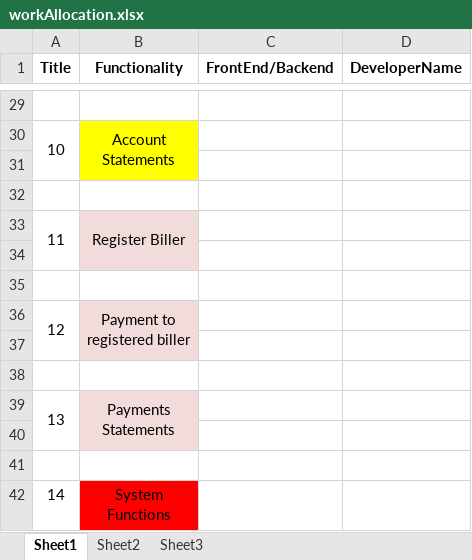
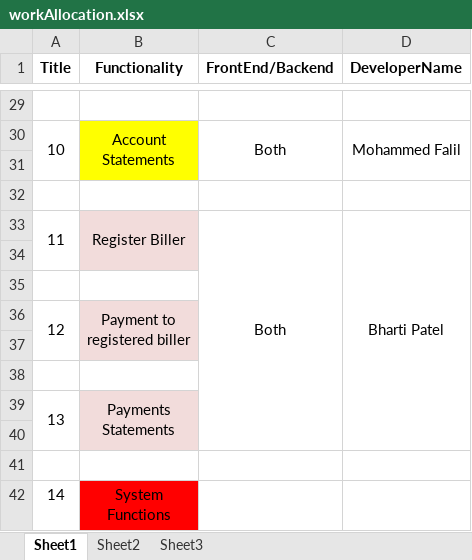
Before and after one commit to mohammed-falil1/team-c-capstone-project, an Excel workbook: Project Documents/workAllocation.xlsx, sheet Sheet1, drawn as a sheet; only a part is shown, gaps mark what is left out; values as stored, in another font and other column widths than the file's, no borders; the diff covers the shown part only; the diff names each change by its address in the sheet, - before the commit and + after, or states it on an @@ line.

```diff
--- a/Project Documents/workAllocation.xlsx (sheet Sheet1)
+++ b/Project Documents/workAllocation.xlsx (sheet Sheet1)
-C30 (FrontEnd/Backend): (empty)
+C30 (FrontEnd/Backend): Both
+C30:C31 merged
-D30 (DeveloperName): (empty)
+D30 (DeveloperName): Mohammed Falil
+D30:D31 merged
-C33 (FrontEnd/Backend): (empty)
+C33 (FrontEnd/Backend): Both
+C33:C40 merged
-D33 (DeveloperName): (empty)
+D33 (DeveloperName): Bharti Patel
+D33:D40 merged
```
Also changed, not shown: 6 edited cells and merged cells elsewhere in this sheet.
